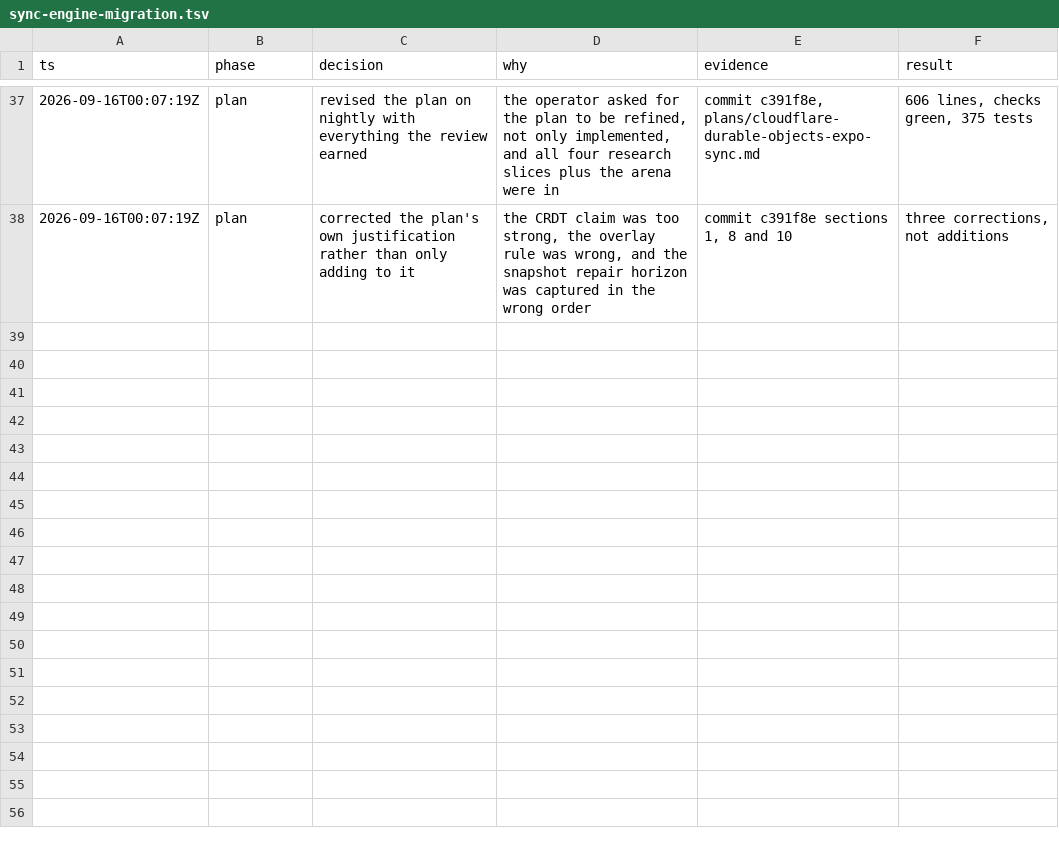
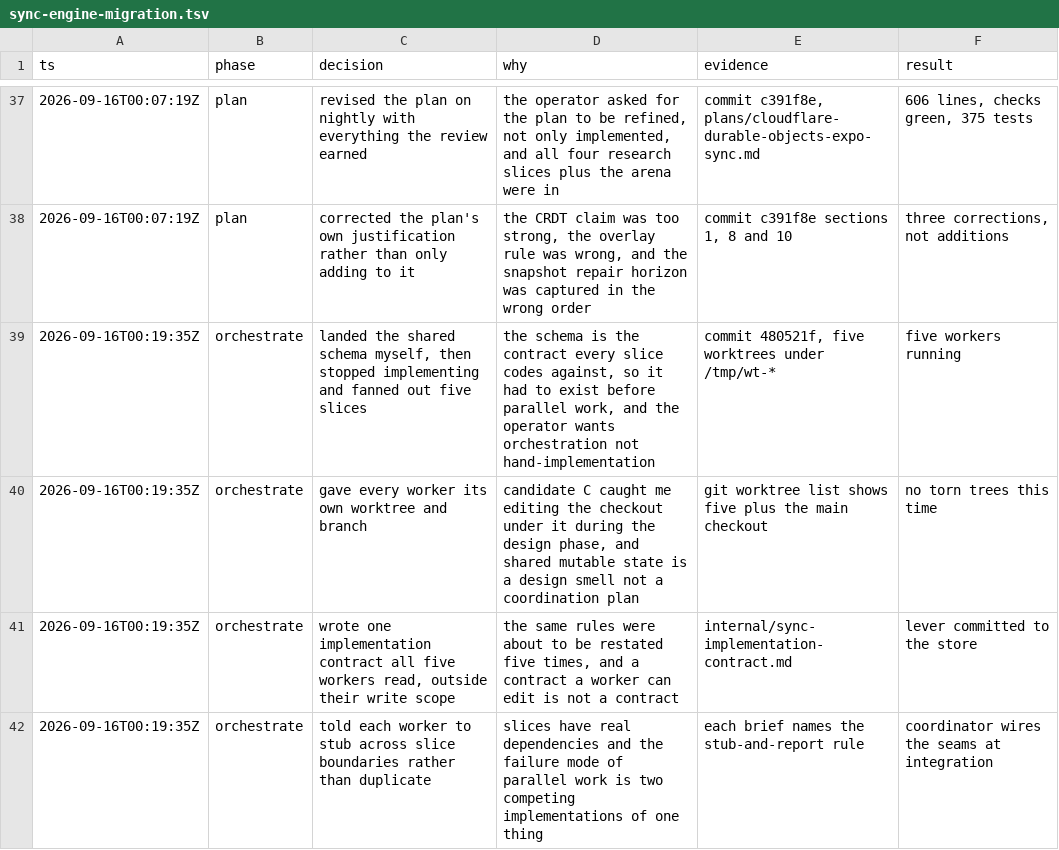
Before and after one commit to zohaibakber/store, a TSV file: .audit/sync-engine-migration.tsv, drawn as a sheet; only a part is shown, gaps mark what is left out.

```diff
--- a/.audit/sync-engine-migration.tsv
+++ b/.audit/sync-engine-migration.tsv
@@ -38 +38,5 @@ ts	phase	decision	why	evidence	result
 2026-09-16T00:07:19Z	plan	corrected the plan's own justification rather than only adding to it	the CRDT claim was too strong, the overlay rule was wrong, and the snapshot repair horizon was captured in the wrong order	commit c391f8e sections 1, 8 and 10	three corrections, not additions
+2026-09-16T00:19:35Z	orchestrate	landed the shared schema myself, then stopped implementing and fanned out five slices	the schema is the contract every slice codes against, so it had to exist before parallel work, and the operator wants orchestration not hand-implementation	commit 480521f, five worktrees under /tmp/wt-*	five workers running
+2026-09-16T00:19:35Z	orchestrate	gave every worker its own worktree and branch	candidate C caught me editing the checkout under it during the design phase, and shared mutable state is a design smell not a coordination plan	git worktree list shows five plus the main checkout	no torn trees this time
+2026-09-16T00:19:35Z	orchestrate	wrote one implementation contract all five workers read, outside their write scope	the same rules were about to be restated five times, and a contract a worker can edit is not a contract	internal/sync-implementation-contract.md	lever committed to the store
+2026-09-16T00:19:35Z	orchestrate	told each worker to stub across slice boundaries rather than duplicate	slices have real dependencies and the failure mode of parallel work is two competing implementations of one thing	each brief names the stub-and-report rule	coordinator wires the seams at integration
```
